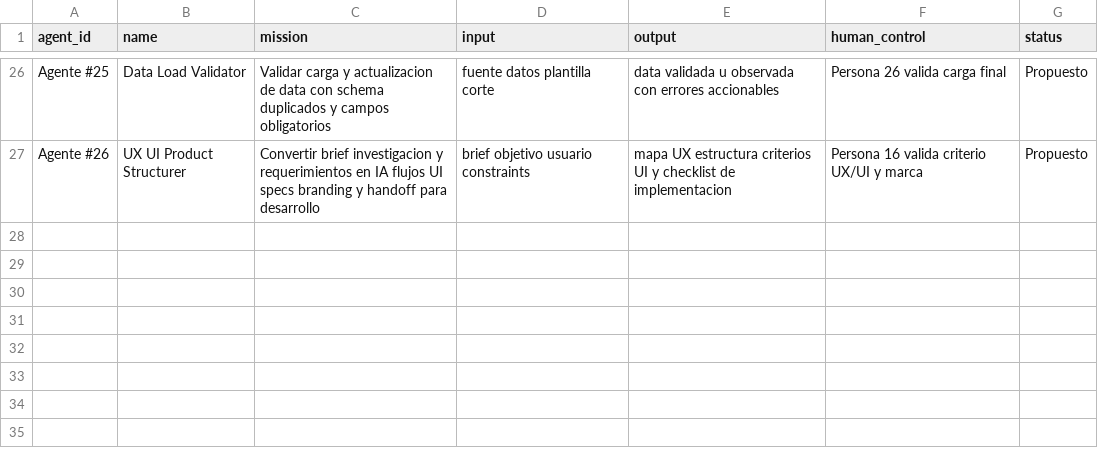
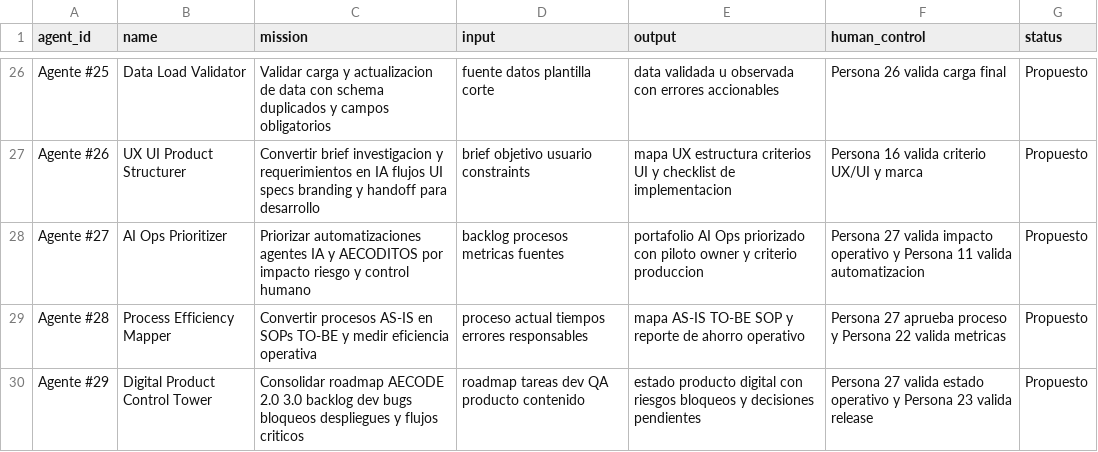
Before and after one commit to Apalpan/aecode-activity-control-os, a CSV file: templates/agents_map.csv, drawn as a sheet; only a part is shown, gaps mark what is left out.

```diff
--- a/templates/agents_map.csv
+++ b/templates/agents_map.csv
@@ -27 +27,4 @@ Agente #25,Data Load Validator,Validar carga y actualizacion de data con schema
 Agente #26,UX UI Product Structurer,Convertir brief investigacion y requerimientos en IA flujos UI specs branding y handoff para desarrollo,brief objetivo usuario constraints,mapa UX estructura criterios UI y checklist de implementacion,Persona 16 valida criterio UX/UI y marca,Propuesto
+Agente #27,AI Ops Prioritizer,Priorizar automatizaciones agentes IA y AECODITOS por impacto riesgo y control humano,backlog procesos metricas fuentes,portafolio AI Ops priorizado con piloto owner y criterio produccion,Persona 27 valida impacto operativo y Persona 11 valida automatizacion,Propuesto
+Agente #28,Process Efficiency Mapper,Convertir procesos AS-IS en SOPs TO-BE y medir eficiencia operativa,proceso actual tiempos errores responsables,mapa AS-IS TO-BE SOP y reporte de ahorro operativo,Persona 27 aprueba proceso y Persona 22 valida metricas,Propuesto
+Agente #29,Digital Product Control Tower,Consolidar roadmap AECODE 2.0 3.0 backlog dev bugs bloqueos despliegues y flujos criticos,roadmap tareas dev QA producto contenido,estado producto digital con riesgos bloqueos y decisiones pendientes,Persona 27 valida estado operativo y Persona 23 valida release,Propuesto
```
Also changed, not shown: templates/activities_master.csv, templates/aecode_domains.csv, 5 other files.
